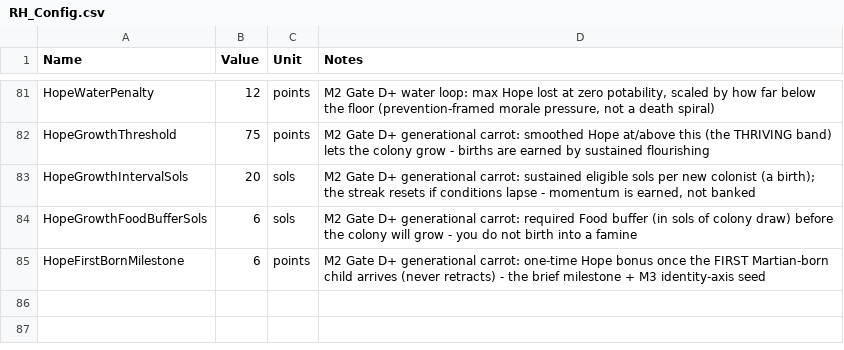
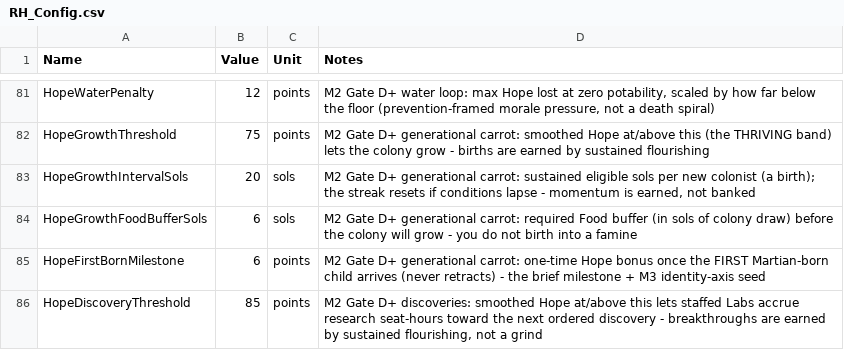
Before and after one commit to Somnora/Red-Hope, a CSV file: docs/data/RH_Config.csv, drawn as a sheet; only a part is shown, gaps mark what is left out.

```diff
--- a/docs/data/RH_Config.csv
+++ b/docs/data/RH_Config.csv
@@ -85 +85,2 @@ HopeGrowthFoodBufferSols,6,sols,"M2 Gate D+ generational carrot: required Food b
 HopeFirstBornMilestone,6,points,"M2 Gate D+ generational carrot: one-time Hope bonus once the FIRST Martian-born child arrives (never retracts) - the brief milestone + M3 identity-axis seed"
+HopeDiscoveryThreshold,85,points,"M2 Gate D+ discoveries: smoothed Hope at/above this lets staffed Labs accrue research seat-hours toward the next ordered discovery - breakthroughs are earned by sustained flourishing, not a grind"
```
Also changed, not shown: 1 other file.
